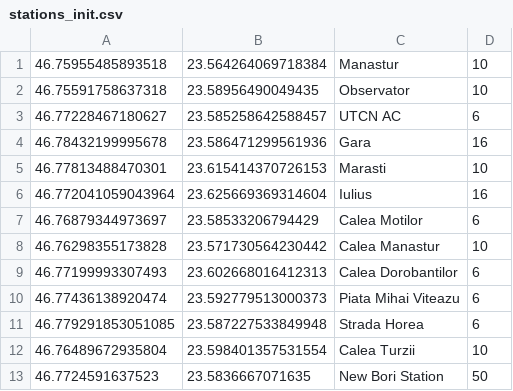
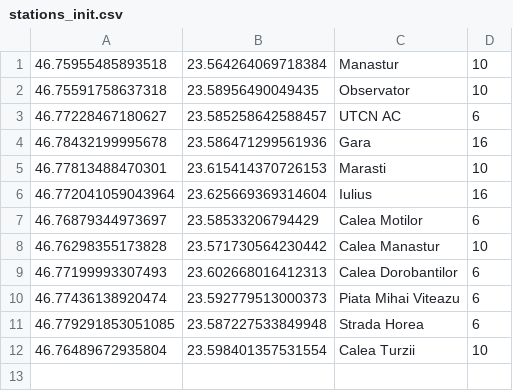
Before and after one commit to Radu-Vele/Bike_Sharing_Backend, a CSV file: stations_init.csv, drawn as a sheet.

Commit message:
remove bikes from station before deleting station and fix edit station capacity

```diff
--- a/stations_init.csv
+++ b/stations_init.csv
@@ -12,2 +12 @@
 46.76489672935804,23.598401357531554,Calea Turzii,10
-46.7724591637523,23.5836667071635,New Bori Station,50
```
Also changed, not shown: 2 other files.
